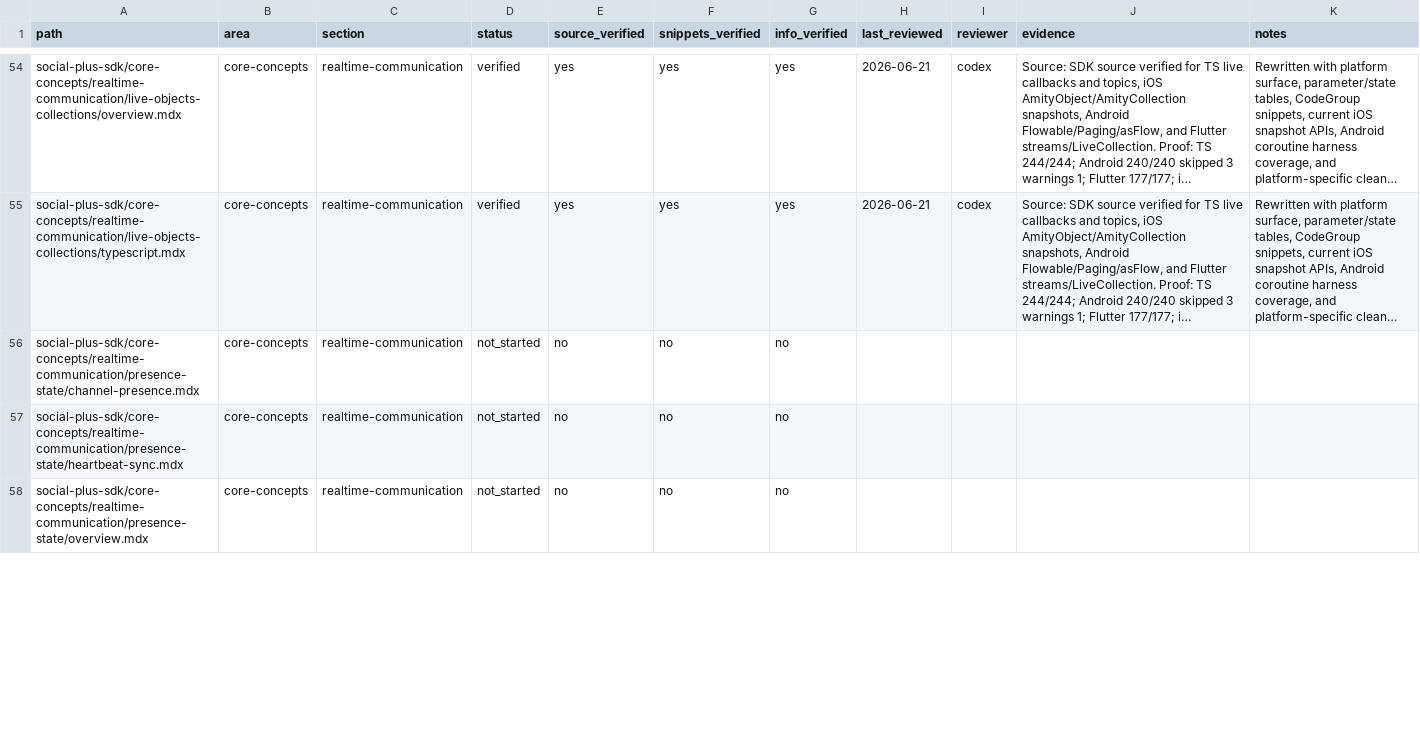
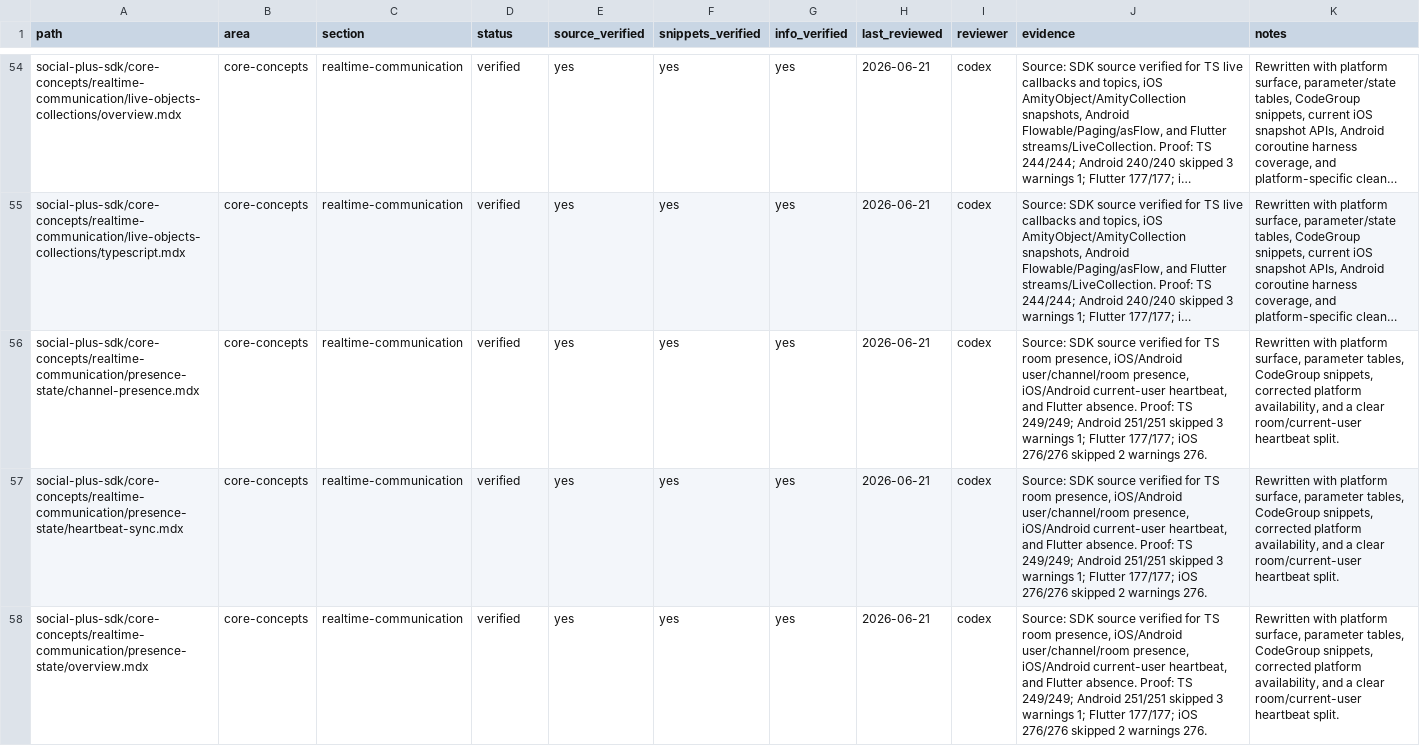
Before and after one commit to AmityCo/social-plus-docs, a CSV file: .docs-ops/sdk-audit/tracker.csv, drawn as a sheet; only a part is shown, gaps mark what is left out; long unchanged cells end in …; the diff covers the shown part only; the diff names each change by its address in the sheet, - before the commit and + after, or states it on an @@ line.

Commit message:
docs: audit presence state SDK docs (#213)

```diff
--- a/.docs-ops/sdk-audit/tracker.csv
+++ b/.docs-ops/sdk-audit/tracker.csv
-D56:D58 (status): not_started
+D56:D58 (status): verified
-E56:E58 (source_verified): no
+E56:E58 (source_verified): yes
-F56:F58 (snippets_verified): no
+F56:F58 (snippets_verified): yes
-G56:G58 (info_verified): no
+G56:G58 (info_verified): yes
-H56:H58 (last_reviewed): (empty)
+H56:H58 (last_reviewed): 2026-06-21
-I56:I58 (reviewer): (empty)
+I56:I58 (reviewer): codex
-J56:J58 (evidence): (empty)
+J56:J58 (evidence): Source: SDK source verified for TS room presence, iOS/Android user/channel/room presence, iOS/Android current-user heartbeat, and Flutter absence. Proof: TS 249/249; Android 251/251 skipped 3 warnings 1; Flutter 177/177; iOS 276/276 skipped 2 warnings 276.
-K56:K58 (notes): (empty)
+K56:K58 (notes): Rewritten with platform surface, parameter tables, CodeGroup snippets, corrected platform availability, and a clear room/current-user heartbeat split.
```
Also changed, not shown: 1 added row and 8 edited cells elsewhere in this file, 20 other files.
